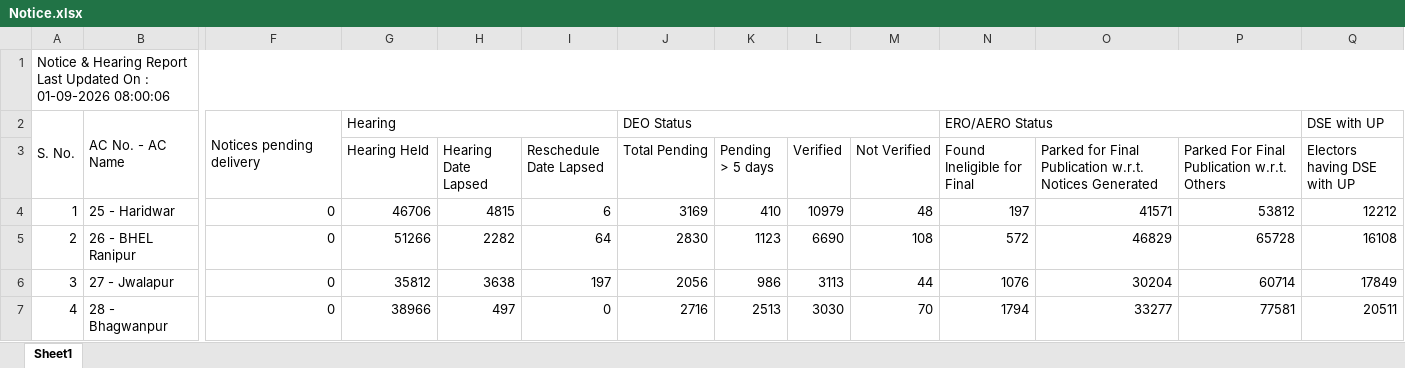
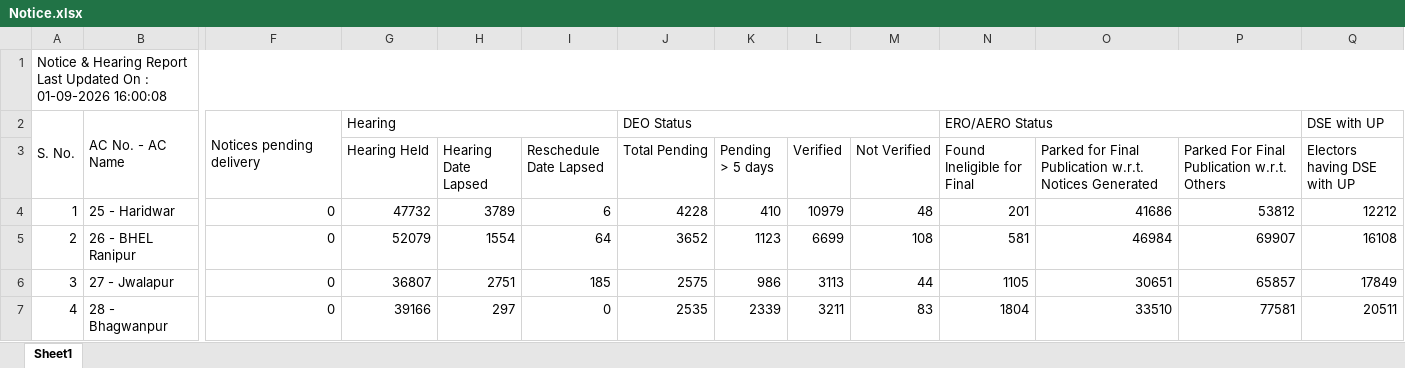
Before and after one commit to mannavibe-sudo/Form-Processing, an Excel workbook: Notice.xlsx, sheet Sheet1, drawn as a sheet; only a part is shown, gaps mark what is left out; values as stored, in another font and other column widths than the file's, no borders; the diff covers the shown part only; the diff names each change by its address in the sheet, - before the commit and + after, or states it on an @@ line.

Commit message:
Add files via upload

```diff
--- a/Notice.xlsx (sheet Sheet1)
+++ b/Notice.xlsx (sheet Sheet1)
-A1: …: 01-09-2026 08:00:06
+A1: …: 01-09-2026 16:00:08
-G4 (Hearing Held): 46706
+G4 (Hearing Held): 47732
-H4 (Hearing Date Lapsed): 4815
+H4 (Hearing Date Lapsed): 3789
-J4 (Total Pending): 3169
+J4 (Total Pending): 4228
-N4 (Found Ineligible for Final): 197
+N4 (Found Ineligible for Final): 201
-O4: 41571
+O4: 41686
-G5 (Hearing Held): 51266
+G5 (Hearing Held): 52079
-H5 (Hearing Date Lapsed): 2282
+H5 (Hearing Date Lapsed): 1554
-J5 (Total Pending): 2830
+J5 (Total Pending): 3652
-L5 (Verified): 6690
+L5 (Verified): 6699
-N5 (Found Ineligible for Final): 572
+N5 (Found Ineligible for Final): 581
-O5: 46829
+O5: 46984
-P5: 65728
+P5: 69907
-G6 (Hearing Held): 35812
+G6 (Hearing Held): 36807
-H6 (Hearing Date Lapsed): 3638
+H6 (Hearing Date Lapsed): 2751
-I6 (Reschedule Date Lapsed): 197
+I6 (Reschedule Date Lapsed): 185
-J6 (Total Pending): 2056
+J6 (Total Pending): 2575
-N6 (Found Ineligible for Final): 1076
+N6 (Found Ineligible for Final): 1105
-O6: 30204
+O6: 30651
-P6: 60714
+P6: 65857
-G7 (Hearing Held): 38966
+G7 (Hearing Held): 39166
-H7 (Hearing Date Lapsed): 497
+H7 (Hearing Date Lapsed): 297
-J7 (Total Pending): 2716
+J7 (Total Pending): 2535
-K7 (Pending > 5 days): 2513
+K7 (Pending > 5 days): 2339
-L7 (Verified): 3030
+L7 (Verified): 3211
-M7 (Not Verified): 70
+M7 (Not Verified): 83
-N7 (Found Ineligible for Final): 1794
+N7 (Found Ineligible for Final): 1804
-O7: 33277
+O7: 33510
```
Also changed, not shown: 323 edited cells elsewhere in this sheet.
